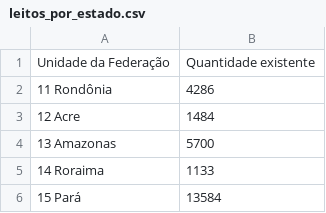
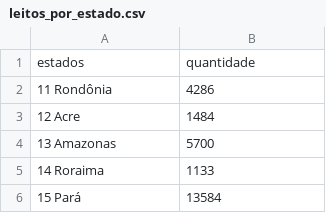
Before and after one commit to vilsonrodrigues/COVID19, a CSV file: leitos_por_estado.csv, drawn as a sheet; only a part is shown; removed rows and columns are numbered as before the commit, all else as after; the diff names each change by its address in the sheet, - before the commit and + after, or states it on an @@ line.

Commit message:
Add files via upload

```diff
--- a/leitos_por_estado.csv
+++ b/leitos_por_estado.csv
-row 1: Unidade da Federação | Quantidade existente
+row 1: estados | quantidade
```
